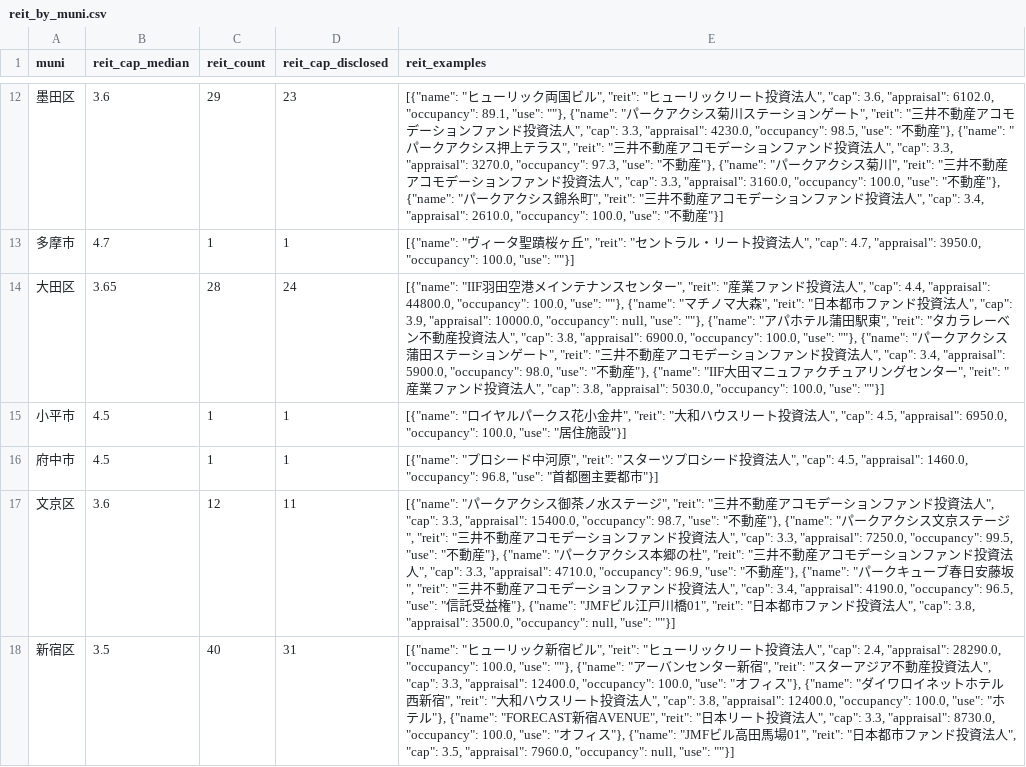
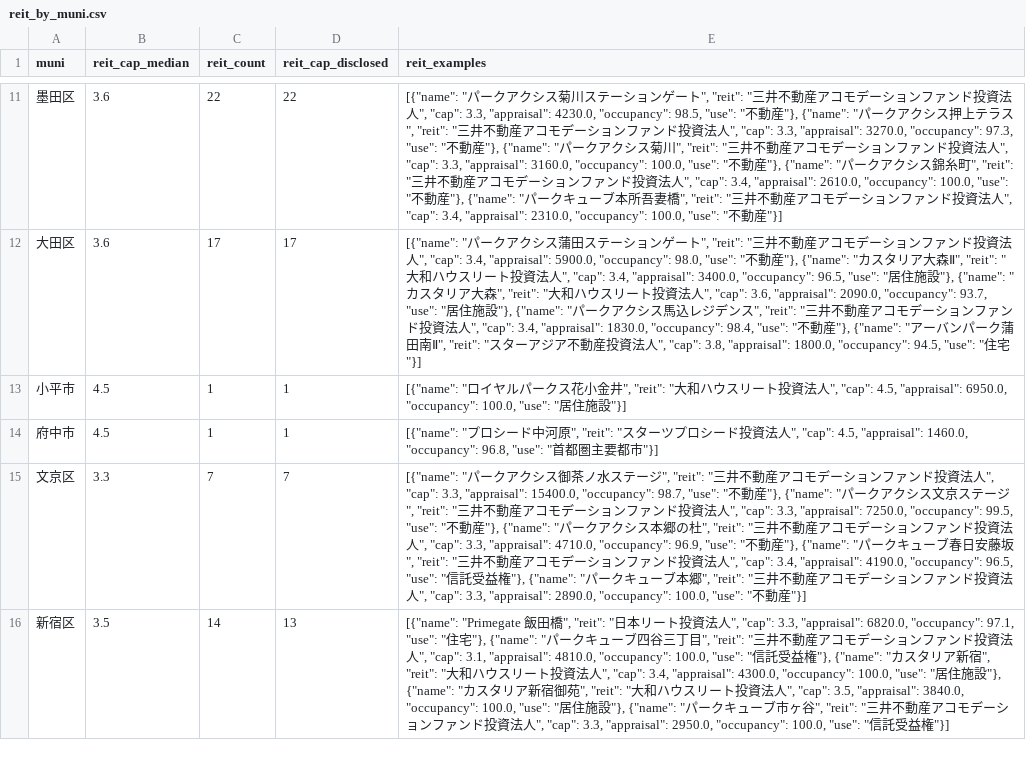
Before and after one commit to rereilleco-arch/nupd, a CSV file: output/reit_by_muni.csv, drawn as a sheet; only a part is shown, gaps mark what is left out; removed rows and columns are numbered as before the commit, all else as after; the diff covers the shown part only; the diff names each change by its address in the sheet, - before the commit and + after, or states it on an @@ line.

Commit message:
chore: quarterly data update

```diff
--- a/output/reit_by_muni.csv
+++ b/output/reit_by_muni.csv
-C11 (reit_count): 29
+C11 (reit_count): 22
-D11 (reit_cap_disclosed): 23
+D11 (reit_cap_disclosed): 22
-E11 (reit_examples): [{"name": "ヒューリック両国ビル", "reit": "ヒューリックリート投資法人", "cap": 3.6, "appraisal": 6102.0, "occupancy": 89.1, "use": ""}, {"name": "パークアクシス菊川ステーションゲート", "reit": "三井不動産アコモデーションファンド投資法人", "cap": 3.3, "appraisal": 4230.0, "occupancy": 98.5, "use": "不動産"}, {"name": "パークアクシス押上テラス", "reit": "三井不動産アコモデーションファンド投資法人", "cap": 3.3, "appraisal": 3270.0, "occupancy": 97.3, "use": "不動産"}, {"name": "パークアクシス菊川", "reit": "三井不動産アコモデーションファンド投資法人", "cap": 3.3, "appraisal": 3160.0, "occupancy": 100.0, "use": "不動産"}, {"name": "パークアクシス錦糸町", "reit": "三井不動産アコモデーションファンド投資法人", "cap": 3.4, "appraisal": 2610.0, "occupancy": 100.0,…
+E11 (reit_examples): [{"name": "パークアクシス菊川ステーションゲート", "reit": "三井不動産アコモデーションファンド投資法人", "cap": 3.3, "appraisal": 4230.0, "occupancy": 98.5, "use": "不動産"}, {"name": "パークアクシス押上テラス", "reit": "三井不動産アコモデーションファンド投資法人", "cap": 3.3, "appraisal": 3270.0, "occupancy": 97.3, "use": "不動産"}, {"name": "パークアクシス菊川", "reit": "三井不動産アコモデーションファンド投資法人", "cap": 3.3, "appraisal": 3160.0, "occupancy": 100.0, "use": "不動産"}, {"name": "パークアクシス錦糸町", "reit": "三井不動産アコモデーションファンド投資法人", "cap": 3.4, "appraisal": 2610.0, "occupancy": 100.0, "use": "不動産"}, {"name": "パークキューブ本所吾妻橋", "reit": "三井不動産アコモデーションファンド投資法人", "cap": 3.4, "appraisal": 2310.0, "occupancy": 100.0,…
-row 13: 多摩市 | 4.7 | 1 | 1 | [{"name": "ヴィータ聖蹟桜ヶ丘", "reit": "セントラル・リート投資法人", "cap": 4.7, "appraisal": 3950.0, "occupancy": 100.0, "use": ""}]
-B12 (reit_cap_median): 3.65
+B12 (reit_cap_median): 3.6
-C12 (reit_count): 28
+C12 (reit_count): 17
-D12 (reit_cap_disclosed): 24
+D12 (reit_cap_disclosed): 17
-E12 (reit_examples): [{"name": "IIF羽田空港メインテナンスセンター", "reit": "産業ファンド投資法人", "cap": 4.4, "appraisal": 44800.0, "occupancy": 100.0, "use": ""}, {"name": "マチノマ大森", "reit": "日本都市ファンド投資法人", "cap": 3.9, "appraisal": 10000.0, "occupancy": null, "use": ""}, {"name": "アパホテル蒲田駅東", "reit": "タカラレーベン不動産投資法人", "cap": 3.8, "appraisal": 6900.0, "occupancy": 100.0, "use": ""}, {"name": "パークアクシス蒲田ステーションゲート", "reit": "三井不動産アコモデーションファンド投資法人", "cap": 3.4, "appraisal": 5900.0, "occupancy": 98.0, "use": "不動産"}, {"name": "IIF大田マニュファクチュアリングセンター", "reit": "産業ファンド投資法人", "cap": 3.8, "appraisal": 5030.0, "occupancy": 100.0, "use": ""}]
+E12 (reit_examples): [{"name": "パークアクシス蒲田ステーションゲート", "reit": "三井不動産アコモデーションファンド投資法人", "cap": 3.4, "appraisal": 5900.0, "occupancy": 98.0, "use": "不動産"}, {"name": "カスタリア大森Ⅱ", "reit": "大和ハウスリート投資法人", "cap": 3.4, "appraisal": 3400.0, "occupancy": 96.5, "use": "居住施設"}, {"name": "カスタリア大森", "reit": "大和ハウスリート投資法人", "cap": 3.6, "appraisal": 2090.0, "occupancy": 93.7, "use": "居住施設"}, {"name": "パークアクシス馬込レジデンス", "reit": "三井不動産アコモデーションファンド投資法人", "cap": 3.4, "appraisal": 1830.0, "occupancy": 98.4, "use": "不動産"}, {"name": "アーバンパーク蒲田南Ⅱ", "reit": "スターアジア不動産投資法人", "cap": 3.8, "appraisal": 1800.0, "occupancy": 94.5, "use": "住宅"}]
-B15 (reit_cap_median): 3.6
+B15 (reit_cap_median): 3.3
-C15 (reit_count): 12
+C15 (reit_count): 7
-D15 (reit_cap_disclosed): 11
+D15 (reit_cap_disclosed): 7
-E15 (reit_examples): …"}, {"name": "JMFビル江戸川橋01", "reit": "日本都市ファンド投資法人", "cap": 3.8, "appraisal": 3500.0, "occupancy": null, "use": ""}]
+E15 (reit_examples): …"}, {"name": "パークキューブ本郷", "reit": "三井不動産アコモデーションファンド投資法人", "cap": 3.3, "appraisal": 2890.0, "occupancy": 100.0, "use": "不動産"}]
-C16 (reit_count): 40
+C16 (reit_count): 14
-D16 (reit_cap_disclosed): 31
+D16 (reit_cap_disclosed): 13
-E16 (reit_examples): [{"name": "ヒューリック新宿ビル", "reit": "ヒューリックリート投資法人", "cap": 2.4, "appraisal": 28290.0, "occupancy": 100.0, "use": ""}, {"name": "アーバンセンター新宿", "reit": "スターアジア不動産投資法人", "cap": 3.3, "appraisal": 12400.0, "occupancy": 100.0, "use": "オフィス"}, {"name": "ダイワロイネットホテル西新宿", "reit": "大和ハウスリート投資法人", "cap": 3.8, "appraisal": 12400.0, "occupancy": 100.0, "use": "ホテル"}, {"name": "FORECAST新宿AVENUE", "reit": "日本リート投資法人", "cap": 3.3, "appraisal": 8730.0, "occupancy": 100.0, "use": "オフィス"}, {"name": "JMFビル高田馬場01", "reit": "日本都市ファンド投資法人", "cap": 3.5, "appraisal": 7960.0, "occupancy": null, "use": ""}]
+E16 (reit_examples): [{"name": "Primegate 飯田橋", "reit": "日本リート投資法人", "cap": 3.3, "appraisal": 6820.0, "occupancy": 97.1, "use": "住宅"}, {"name": "パークキューブ四谷三丁目", "reit": "三井不動産アコモデーションファンド投資法人", "cap": 3.1, "appraisal": 4810.0, "occupancy": 100.0, "use": "信託受益権"}, {"name": "カスタリア新宿", "reit": "大和ハウスリート投資法人", "cap": 3.4, "appraisal": 4300.0, "occupancy": 100.0, "use": "居住施設"}, {"name": "カスタリア新宿御苑", "reit": "大和ハウスリート投資法人", "cap": 3.5, "appraisal": 3840.0, "occupancy": 100.0, "use": "居住施設"}, {"name": "パークキューブ市ヶ谷", "reit": "三井不動産アコモデーションファンド投資法人", "cap": 3.3, "appraisal": 2950.0, "occupancy": 100.0, "use": "信託受益権"}]
```
Also changed, not shown: 8 removed rows and 83 edited cells elsewhere in this file, 1 other file.
